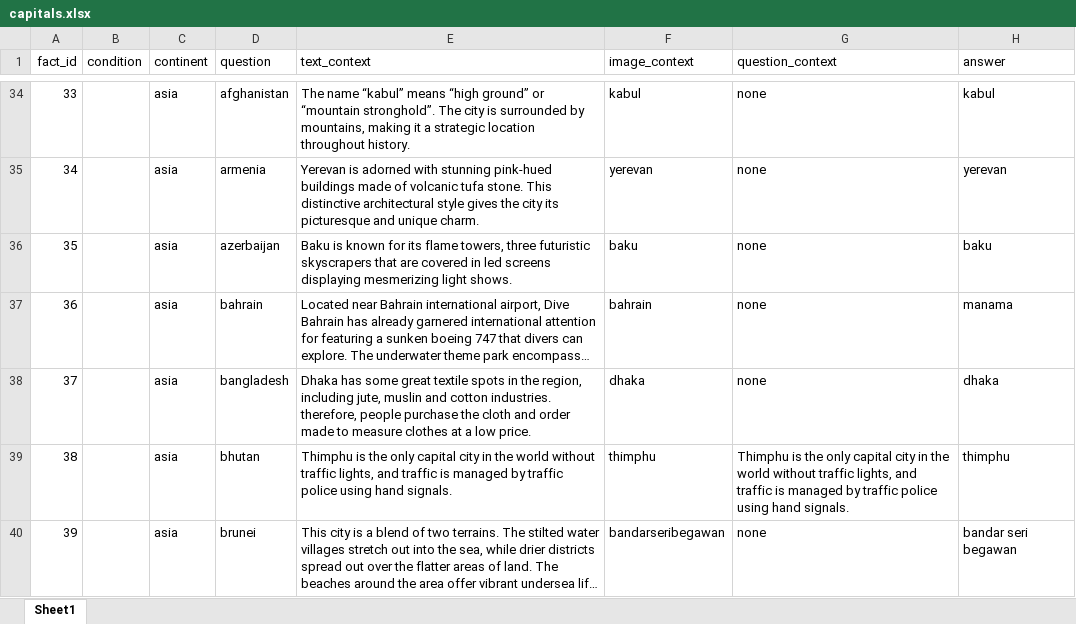
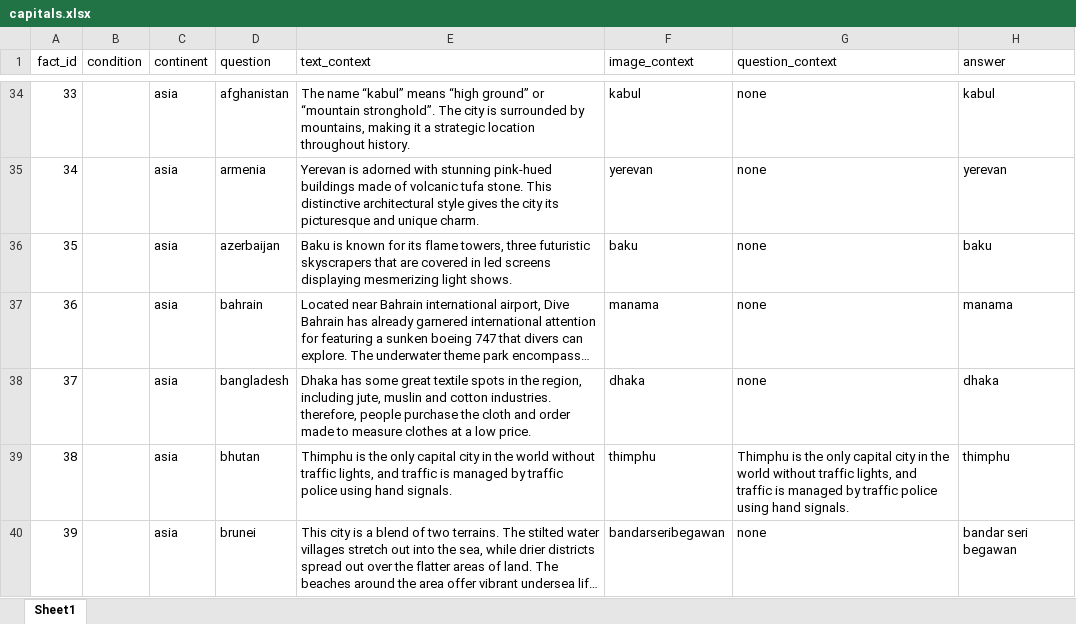
Before and after one commit to UserModels2324/user-models-group-project-team-apple, an Excel workbook: capitals.xlsx, sheet Sheet1, drawn as a sheet; only a part is shown, gaps mark what is left out; long unchanged cells end in …; values as stored, in another font and other column widths than the file's, no borders; conditional formats not drawn; the diff names each change by its address in the sheet, - before the commit and + after, or states it on an @@ line.

Commit message:
change name bahrain

```diff
--- a/capitals.xlsx (sheet Sheet1)
+++ b/capitals.xlsx (sheet Sheet1)
-F37 (image_context): bahrain
+F37 (image_context): manama
```
